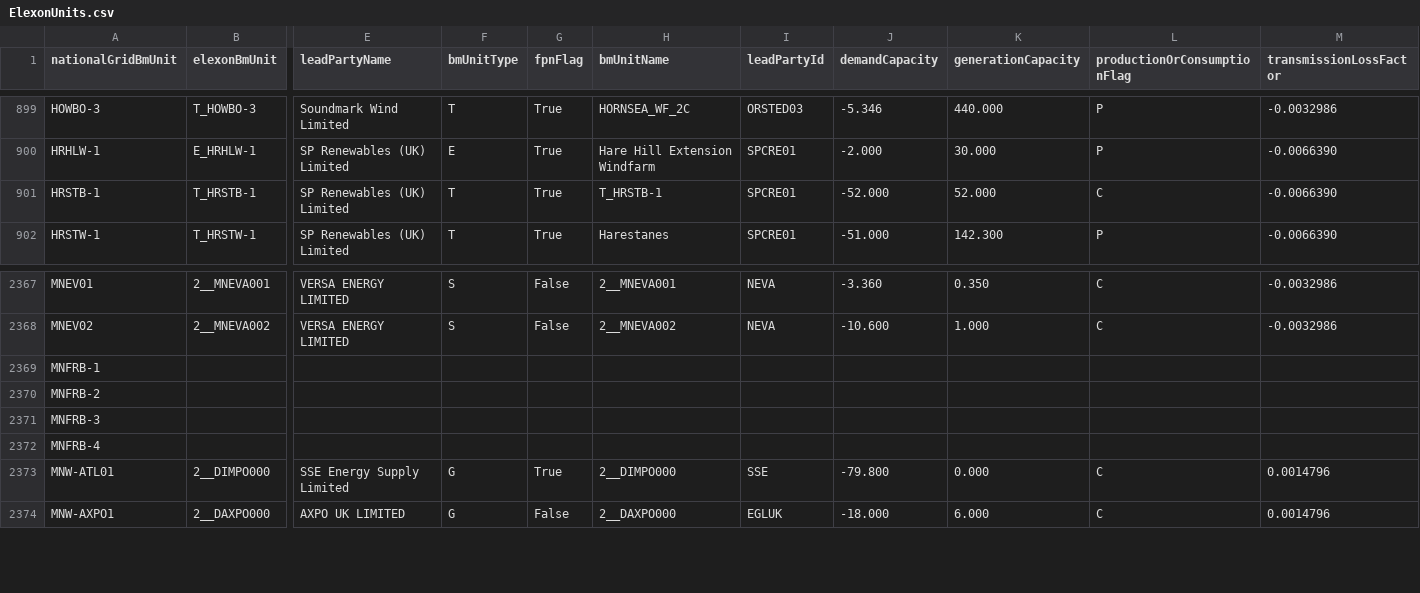
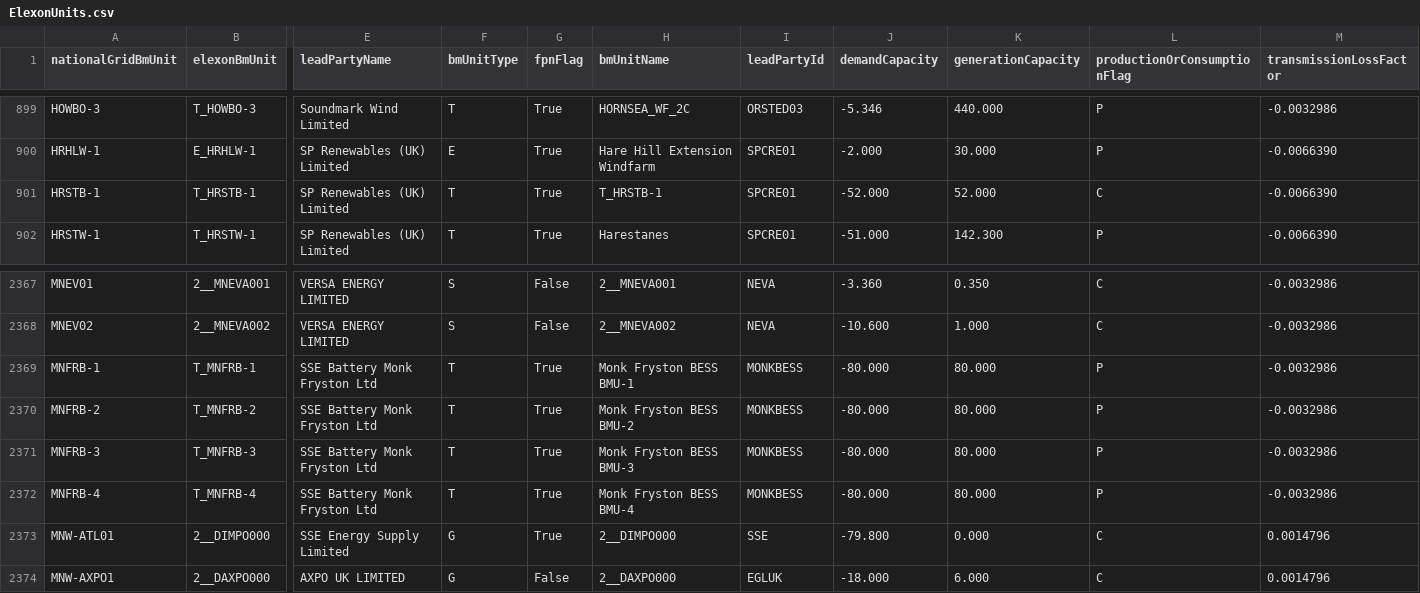
Before and after one commit to e-zaline/power-plant-explorer, a CSV file: data/unit list/elexon/ElexonUnits.csv, drawn as a sheet; only a part is shown, gaps mark what is left out; the diff covers the shown part only; the diff names each change by its address in the sheet, - before the commit and + after, or states it on an @@ line.

```diff
--- a/data/unit list/elexon/ElexonUnits.csv
+++ b/data/unit list/elexon/ElexonUnits.csv
-B2369 (elexonBmUnit): (empty)
+B2369 (elexonBmUnit): T_MNFRB-1
-E2369:E2372 (leadPartyName): (empty)
+E2369:E2372 (leadPartyName): SSE Battery Monk Fryston Ltd
-F2369:F2372 (bmUnitType): (empty)
+F2369:F2372 (bmUnitType): T
-G2369:G2372 (fpnFlag): (empty)
+G2369:G2372 (fpnFlag): True
-H2369 (bmUnitName): (empty)
+H2369 (bmUnitName): Monk Fryston BESS BMU-1
-I2369:I2372 (leadPartyId): (empty)
+I2369:I2372 (leadPartyId): MONKBESS
-J2369:J2372 (demandCapacity): (empty)
+J2369:J2372 (demandCapacity): -80.000
-K2369:K2372 (generationCapacity): (empty)
+K2369:K2372 (generationCapacity): 80.000
-L2369:L2372 (productionOrConsumptionFlag): (empty)
+L2369:L2372 (productionOrConsumptionFlag): P
-M2369:M2372 (transmissionLossFactor): (empty)
+M2369:M2372 (transmissionLossFactor): -0.0032986
-B2370 (elexonBmUnit): (empty)
+B2370 (elexonBmUnit): T_MNFRB-2
-H2370 (bmUnitName): (empty)
+H2370 (bmUnitName): Monk Fryston BESS BMU-2
-B2371 (elexonBmUnit): (empty)
+B2371 (elexonBmUnit): T_MNFRB-3
-H2371 (bmUnitName): (empty)
+H2371 (bmUnitName): Monk Fryston BESS BMU-3
-B2372 (elexonBmUnit): (empty)
+B2372 (elexonBmUnit): T_MNFRB-4
-H2372 (bmUnitName): (empty)
+H2372 (bmUnitName): Monk Fryston BESS BMU-4
```
Also changed, not shown: 21 edited cells elsewhere in this file, 3 other files.
